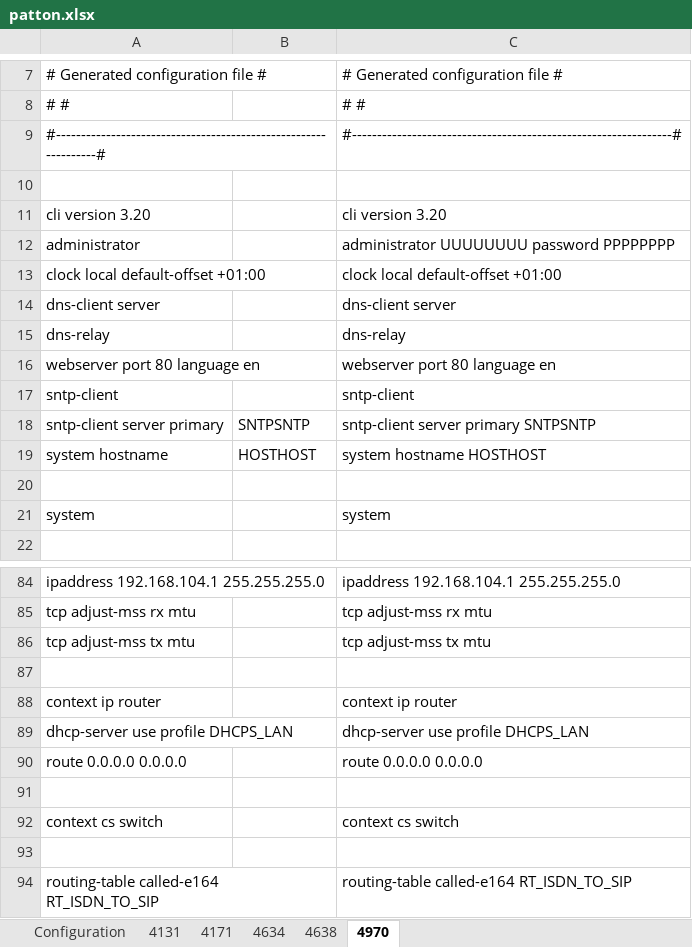
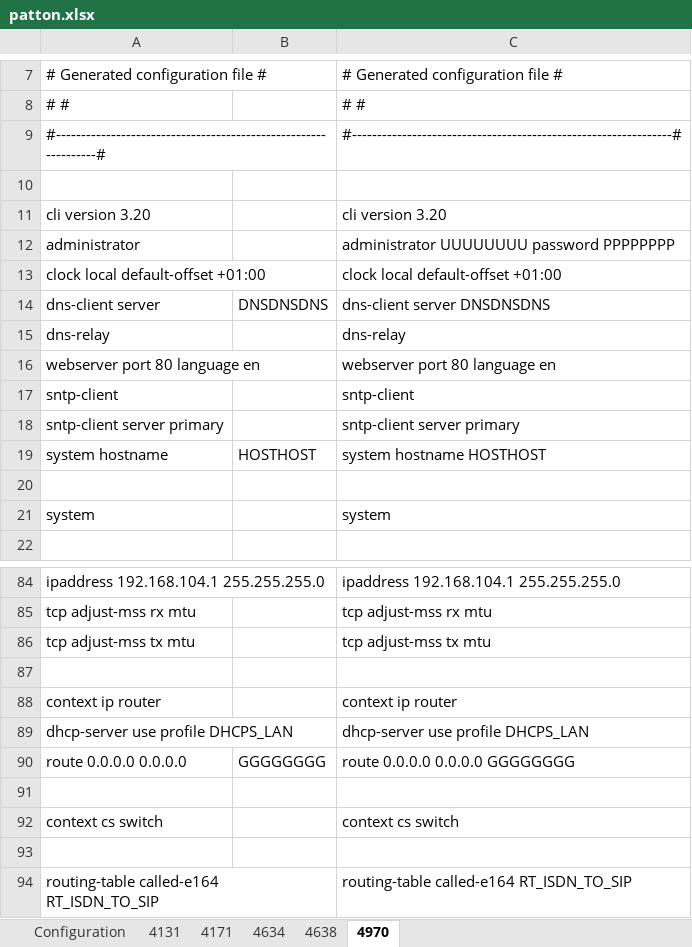
Before and after one commit to rorog2/web_config, an Excel workbook: patton/config/patton.xlsx, sheet 4970, drawn as a sheet; only a part is shown, gaps mark what is left out; values as stored, in another font and other column widths than the file's, no borders; the diff names each change by its address in the sheet, - before the commit and + after, or states it on an @@ line.

```diff
--- a/patton/config/patton.xlsx (sheet 4970)
+++ b/patton/config/patton.xlsx (sheet 4970)
-B14: (empty)
+B14: DNSDNSDNS
-C14: dns-client server
+C14: dns-client server DNSDNSDNS
-B18: SNTPSNTP
+B18: (empty)
-C18: sntp-client server primary SNTPSNTP
+C18: sntp-client server primary
-B90: (empty)
+B90: GGGGGGGG
-C90: route 0.0.0.0 0.0.0.0
+C90: route 0.0.0.0 0.0.0.0 GGGGGGGG
```
Also changed, not shown: sheet 4634, sheet 4638, sheet 4131, sheet Configuration, sheet 4171, hidden cells, 6 other files.
